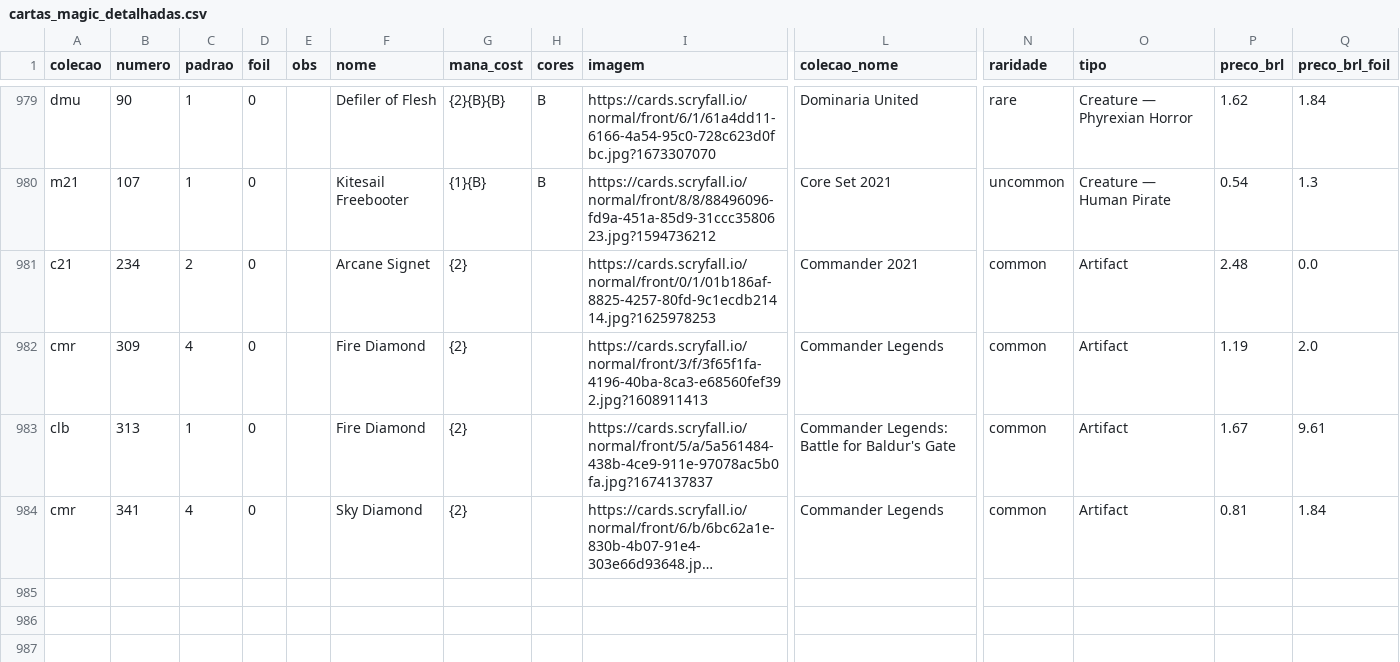
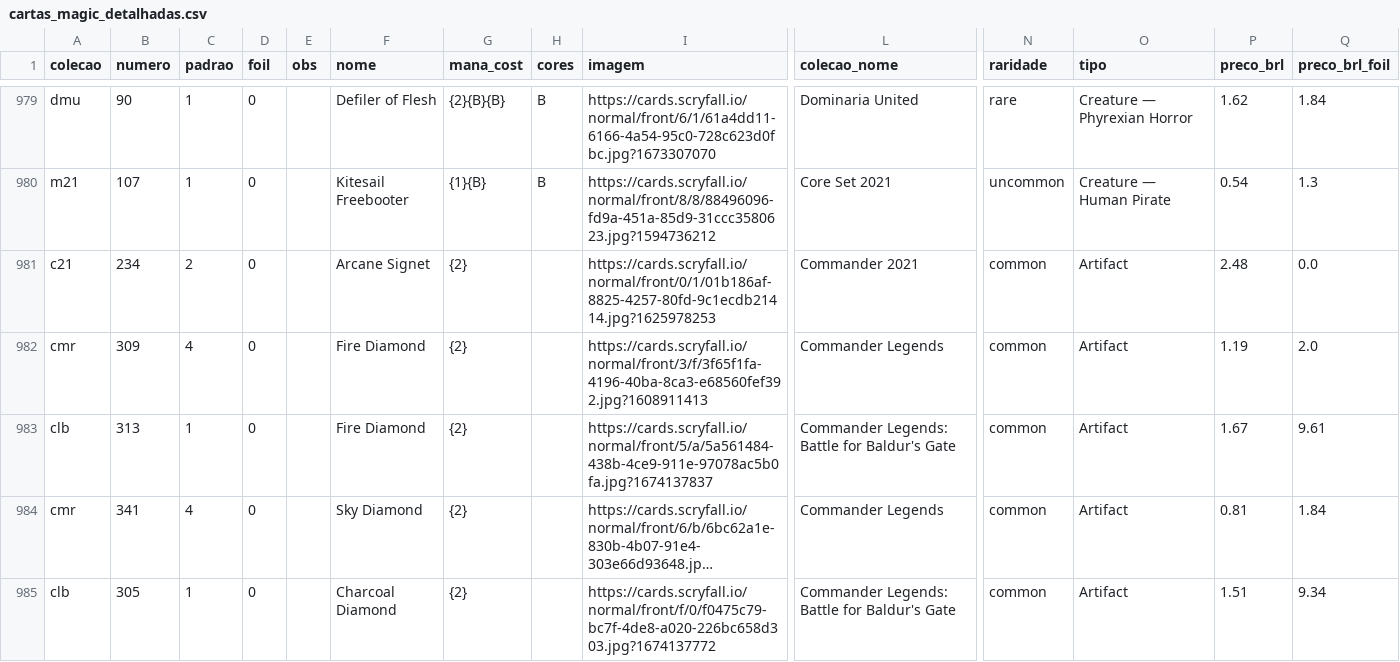
Before and after one commit to a-ruivo/mtg-cards-price-via-scryfall-api, a CSV file: cartas_magic_detalhadas.csv, drawn as a sheet; only a part is shown, gaps mark what is left out; long unchanged cells end in …; rows hold the shown columns only; the diff names each change by its address in the sheet, - before the commit and + after, or states it on an @@ line.

Commit message:
Atualização incremental via Streamlit

```diff
--- a/cartas_magic_detalhadas.csv
+++ b/cartas_magic_detalhadas.csv
+row 985: clb | 305 | 1 | 0 |  | Charcoal Diamond | {2} |  | https://cards.scryfall.io/normal/front/f/0/f0475c79-bc7f-4de8-a020-226bc658d303.jpg?1674137772 | Commander Legends: Battle for Baldur's Gate | common | Artifact | 1.51 | 9.34
```
